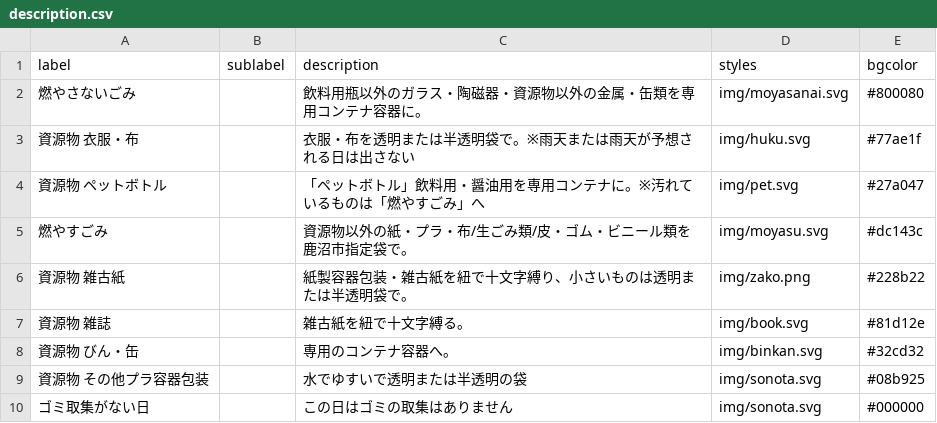
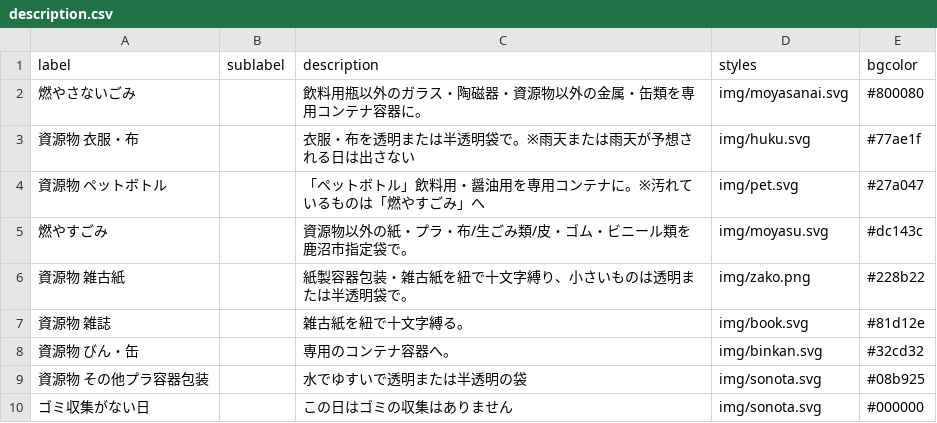
Before and after one commit to kanumashi/5374, a CSV file: data/description.csv, drawn as a sheet.

Commit message:
Update description.csv

```diff
--- a/data/description.csv
+++ b/data/description.csv
@@ -9,2 +9,2 @@ label,sublabel,description,styles,bgcolor
 資源物 その他プラ容器包装,,水でゆすいで透明または半透明の袋,img/sonota.svg,#08b925
-ゴミ取集がない日,,この日はゴミの取集はありません,img/sonota.svg,#000000
+ゴミ収集がない日,,この日はゴミの収集はありません,img/sonota.svg,#000000
```
